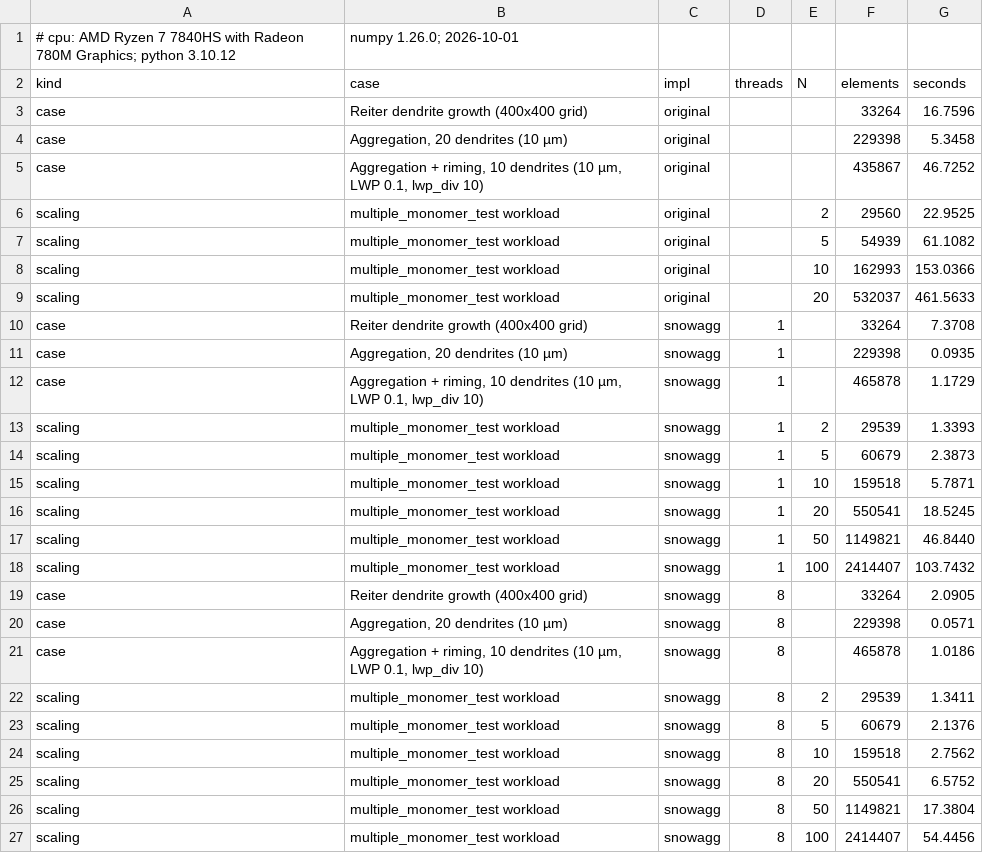
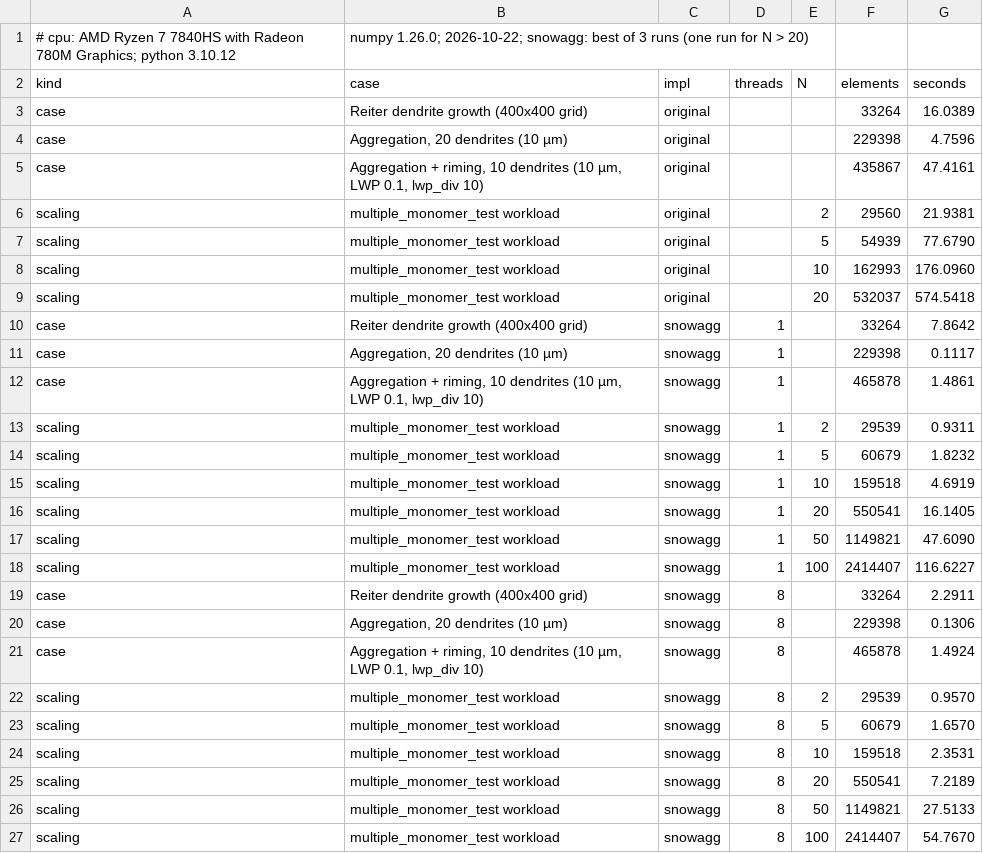
Before and after one commit to snilsn/aggregation, a CSV file: snowagg/docs/data/benchmark.csv, drawn as a sheet.

```diff
--- a/snowagg/docs/data/benchmark.csv
+++ b/snowagg/docs/data/benchmark.csv
@@ -1,27 +1,27 @@
-# cpu: AMD Ryzen 7 7840HS with Radeon 780M Graphics; python 3.10.12, numpy 1.26.0; 2026-10-01
+# cpu: AMD Ryzen 7 7840HS with Radeon 780M Graphics; python 3.10.12, numpy 1.26.0; 2026-10-22; snowagg: best of 3 runs (one run for N > 20)
 kind,case,impl,threads,N,elements,seconds
-case,Reiter dendrite growth (400x400 grid),original,,,33264,16.7596
-case,"Aggregation, 20 dendrites (10 µm)",original,,,229398,5.3458
-case,"Aggregation + riming, 10 dendrites (10 µm, LWP 0.1, lwp_div 10)",original,,,435867,46.7252
-scaling,multiple_monomer_test workload,original,,2,29560,22.9525
-scaling,multiple_monomer_test workload,original,,5,54939,61.1082
-scaling,multiple_monomer_test workload,original,,10,162993,153.0366
-scaling,multiple_monomer_test workload,original,,20,532037,461.5633
-case,Reiter dendrite growth (400x400 grid),snowagg,1,,33264,7.3708
-case,"Aggregation, 20 dendrites (10 µm)",snowagg,1,,229398,0.0935
-case,"Aggregation + riming, 10 dendrites (10 µm, LWP 0.1, lwp_div 10)",snowagg,1,,465878,1.1729
-scaling,multiple_monomer_test workload,snowagg,1,2,29539,1.3393
-scaling,multiple_monomer_test workload,snowagg,1,5,60679,2.3873
-scaling,multiple_monomer_test workload,snowagg,1,10,159518,5.7871
-scaling,multiple_monomer_test workload,snowagg,1,20,550541,18.5245
-scaling,multiple_monomer_test workload,snowagg,1,50,1149821,46.8440
-scaling,multiple_monomer_test workload,snowagg,1,100,2414407,103.7432
-case,Reiter dendrite growth (400x400 grid),snowagg,8,,33264,2.0905
-case,"Aggregation, 20 dendrites (10 µm)",snowagg,8,,229398,0.0571
-case,"Aggregation + riming, 10 dendrites (10 µm, LWP 0.1, lwp_div 10)",snowagg,8,,465878,1.0186
-scaling,multiple_monomer_test workload,snowagg,8,2,29539,1.3411
-scaling,multiple_monomer_test workload,snowagg,8,5,60679,2.1376
-scaling,multiple_monomer_test workload,snowagg,8,10,159518,2.7562
-scaling,multiple_monomer_test workload,snowagg,8,20,550541,6.5752
-scaling,multiple_monomer_test workload,snowagg,8,50,1149821,17.3804
-scaling,multiple_monomer_test workload,snowagg,8,100,2414407,54.4456
+case,Reiter dendrite growth (400x400 grid),original,,,33264,16.0389
+case,"Aggregation, 20 dendrites (10 µm)",original,,,229398,4.7596
+case,"Aggregation + riming, 10 dendrites (10 µm, LWP 0.1, lwp_div 10)",original,,,435867,47.4161
+scaling,multiple_monomer_test workload,original,,2,29560,21.9381
+scaling,multiple_monomer_test workload,original,,5,54939,77.6790
+scaling,multiple_monomer_test workload,original,,10,162993,176.0960
+scaling,multiple_monomer_test workload,original,,20,532037,574.5418
+case,Reiter dendrite growth (400x400 grid),snowagg,1,,33264,7.8642
+case,"Aggregation, 20 dendrites (10 µm)",snowagg,1,,229398,0.1117
+case,"Aggregation + riming, 10 dendrites (10 µm, LWP 0.1, lwp_div 10)",snowagg,1,,465878,1.4861
+scaling,multiple_monomer_test workload,snowagg,1,2,29539,0.9311
+scaling,multiple_monomer_test workload,snowagg,1,5,60679,1.8232
+scaling,multiple_monomer_test workload,snowagg,1,10,159518,4.6919
+scaling,multiple_monomer_test workload,snowagg,1,20,550541,16.1405
+scaling,multiple_monomer_test workload,snowagg,1,50,1149821,47.6090
+scaling,multiple_monomer_test workload,snowagg,1,100,2414407,116.6227
+case,Reiter dendrite growth (400x400 grid),snowagg,8,,33264,2.2911
+case,"Aggregation, 20 dendrites (10 µm)",snowagg,8,,229398,0.1306
+case,"Aggregation + riming, 10 dendrites (10 µm, LWP 0.1, lwp_div 10)",snowagg,8,,465878,1.4924
+scaling,multiple_monomer_test workload,snowagg,8,2,29539,0.9570
+scaling,multiple_monomer_test workload,snowagg,8,5,60679,1.6570
+scaling,multiple_monomer_test workload,snowagg,8,10,159518,2.3531
+scaling,multiple_monomer_test workload,snowagg,8,20,550541,7.2189
+scaling,multiple_monomer_test workload,snowagg,8,50,1149821,27.5133
+scaling,multiple_monomer_test workload,snowagg,8,100,2414407,54.7670
```
Also changed, not shown: 5 other files.
